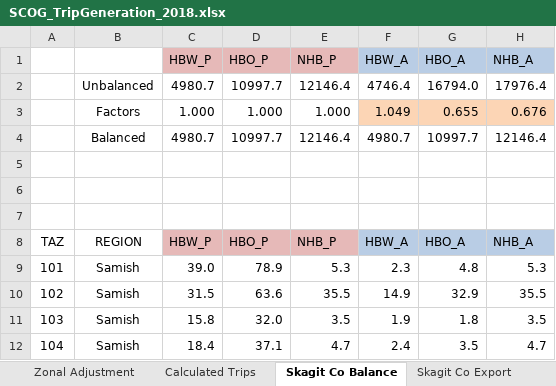
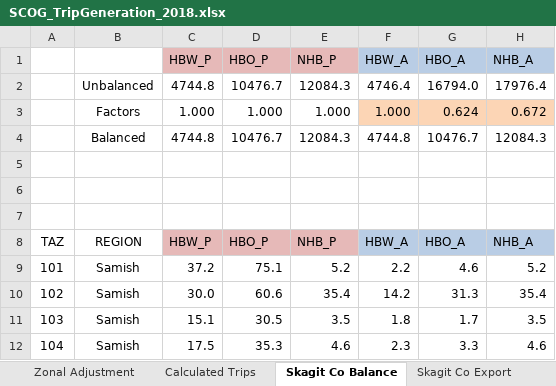
Before and after one commit to RSGInc/scog_model, an Excel workbook: 2-TripGeneration/SCOG_TripGeneration_2018.xlsx, sheet Skagit Co Balance, drawn as a sheet; only a part is shown; values as stored, in another font and other column widths than the file's, no borders; removed rows and columns are numbered as before the commit, all else as after; the diff covers the shown part only; the diff names each change by its address in the sheet, - before the commit and + after, or states it on an @@ line.

```diff
--- a/2-TripGeneration/SCOG_TripGeneration_2018.xlsx (sheet Skagit Co Balance)
+++ b/2-TripGeneration/SCOG_TripGeneration_2018.xlsx (sheet Skagit Co Balance)
-C2 (HBW_P): 4980.7
+C2 (HBW_P): 4744.8
-D2 (HBO_P): 10997.7
+D2 (HBO_P): 10476.7
-E2 (NHB_P): 12146.4
+E2 (NHB_P): 12084.3
-F3 (HBW_A): 1.049
+F3 (HBW_A): 1.000
-G3 (HBO_A): 0.655
+G3 (HBO_A): 0.624
-H3 (NHB_A): 0.676
+H3 (NHB_A): 0.672
-row 4:  | Balanced | 4980.7 | 10997.7 | 12146.4 | 4980.7 | 10997.7 | 12146.4
+row 4:  | Balanced | 4744.8 | 10476.7 | 12084.3 | 4744.8 | 10476.7 | 12084.3
-C9 (HBW_P): 39.0
+C9 (HBW_P): 37.2
-D9 (HBO_P): 78.9
+D9 (HBO_P): 75.1
-E9 (NHB_P): 5.3
+E9 (NHB_P): 5.2
-F9 (HBW_A): 2.3
+F9 (HBW_A): 2.2
-G9 (HBO_A): 4.8
+G9 (HBO_A): 4.6
-H9 (NHB_A): 5.3
+H9 (NHB_A): 5.2
-C10 (HBW_P): 31.5
+C10 (HBW_P): 30.0
-D10 (HBO_P): 63.6
+D10 (HBO_P): 60.6
-E10 (NHB_P): 35.5
+E10 (NHB_P): 35.4
-F10 (HBW_A): 14.9
+F10 (HBW_A): 14.2
-G10 (HBO_A): 32.9
+G10 (HBO_A): 31.3
-H10 (NHB_A): 35.5
+H10 (NHB_A): 35.4
-C11 (HBW_P): 15.8
+C11 (HBW_P): 15.1
-D11 (HBO_P): 32.0
+D11 (HBO_P): 30.5
-F11 (HBW_A): 1.9
+F11 (HBW_A): 1.8
-G11 (HBO_A): 1.8
+G11 (HBO_A): 1.7
-C12 (HBW_P): 18.4
+C12 (HBW_P): 17.5
-D12 (HBO_P): 37.1
+D12 (HBO_P): 35.3
-E12 (NHB_P): 4.7
+E12 (NHB_P): 4.6
-F12 (HBW_A): 2.4
+F12 (HBW_A): 2.3
-G12 (HBO_A): 3.5
+G12 (HBO_A): 3.3
-H12 (NHB_A): 4.7
+H12 (NHB_A): 4.6
```
Also changed, not shown: 1462 edited cells elsewhere in this sheet, sheet Skagit Co Export, sheet Calculated Trips, sheet Zonal Adjustment, sheet Trip Rates, sheet Inputs, 10 other files.
